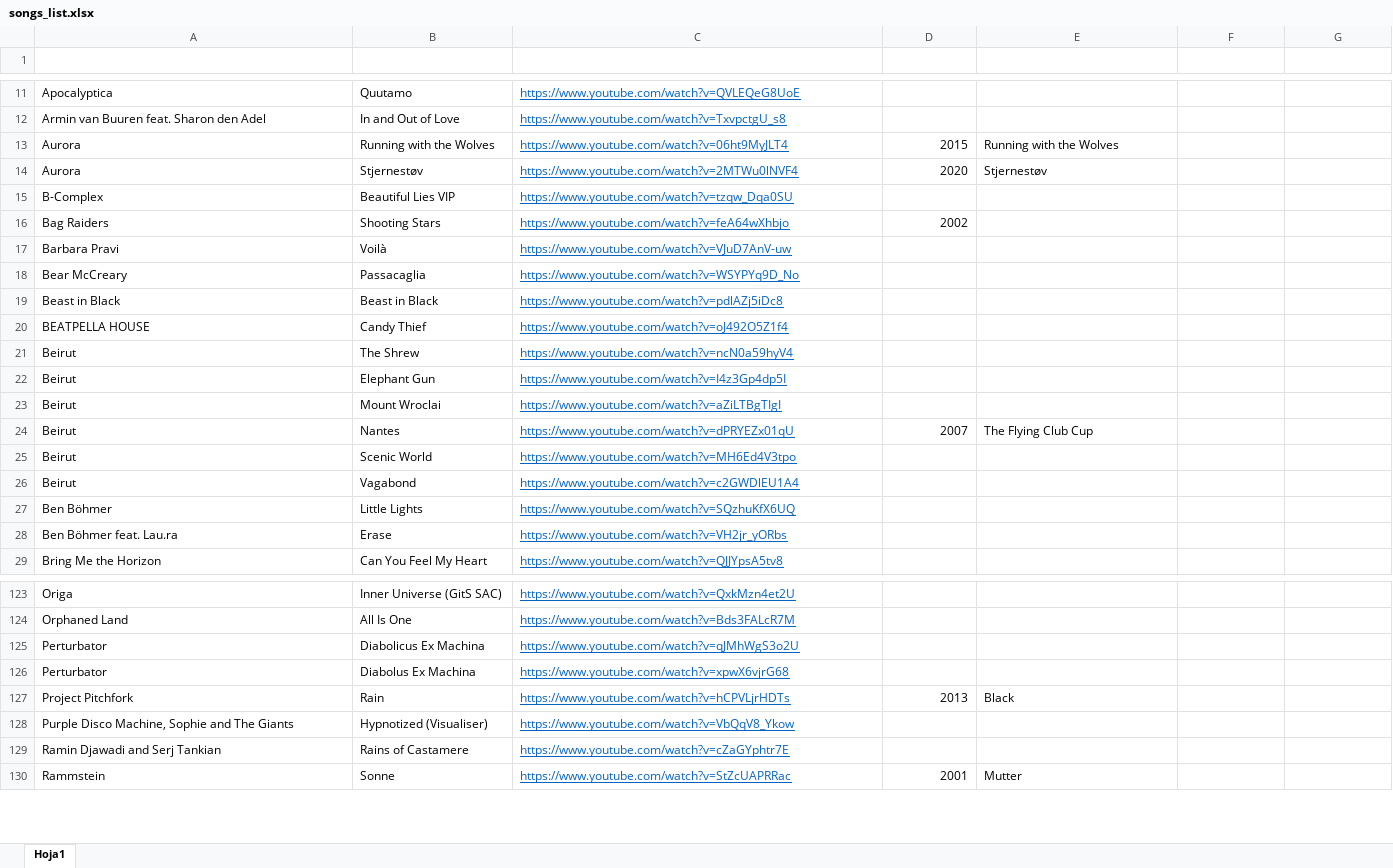
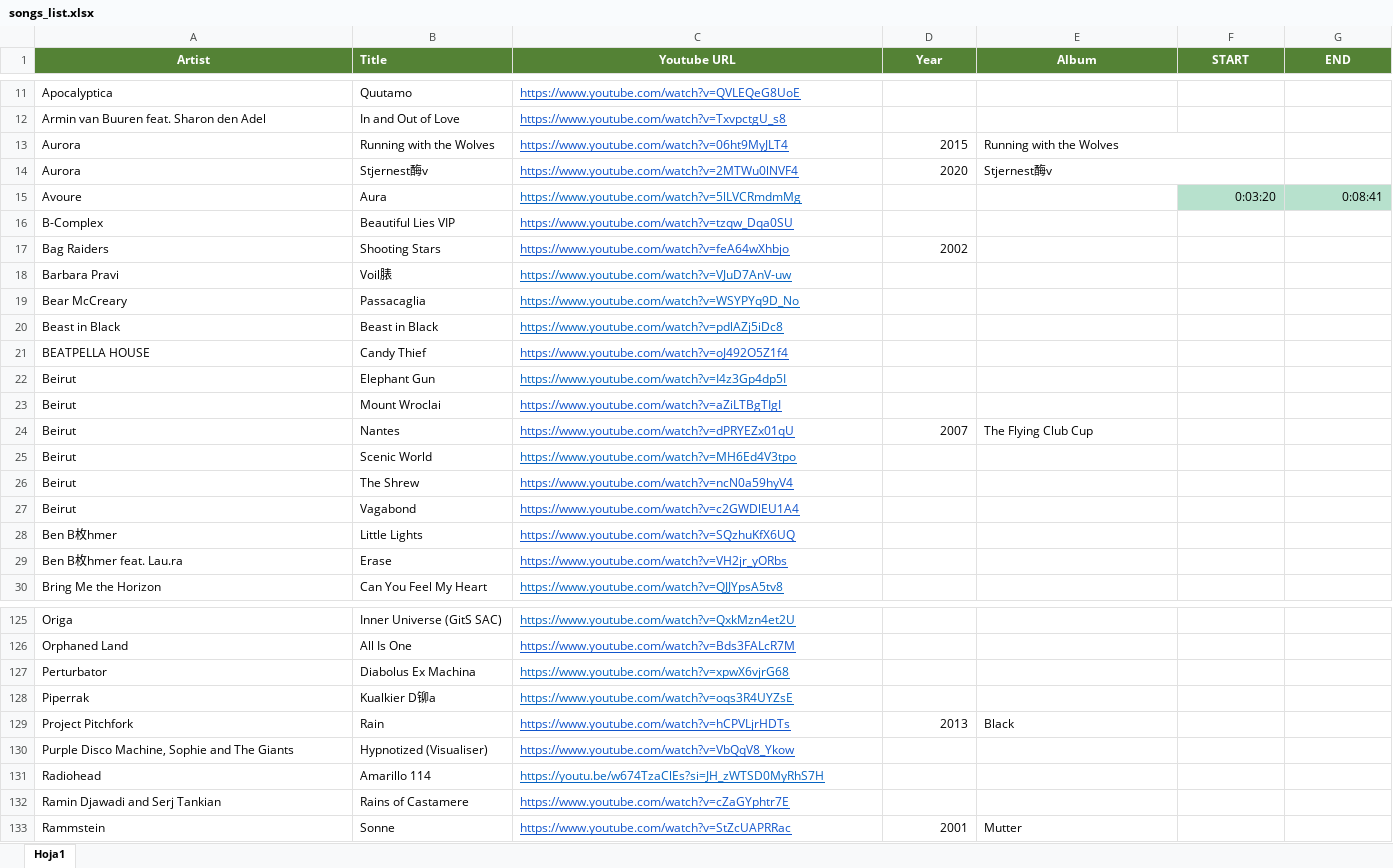
Before and after one commit to Hargonax/youtubeToMP3, an Excel workbook: src/main/resources/songs_list.xlsx, sheet Hoja1, drawn as a sheet; only a part is shown, gaps mark what is left out; values as stored, in another font and other column widths than the file's, no borders; removed rows and columns are numbered as before the commit, all else as after; the diff covers the shown part only; the diff names each change by its address in the sheet, - before the commit and + after, or states it on an @@ line.

Commit message:
update songs list.!

```diff
--- a/src/main/resources/songs_list.xlsx (sheet Hoja1)
+++ b/src/main/resources/songs_list.xlsx (sheet Hoja1)
-A1:G1 fill: none
+A1:G1 fill: #548235
-A1 alignment: left
+A1 alignment: center
-C1:G1 alignment: left
+C1:G1 alignment: center
+E13:F13 merged
-B14 (Title): Stjernestøv
+B14 (Title): Stjernest酶v
-E14 (Album): Stjernestøv
+E14 (Album): Stjernest酶v
+E14:F14 merged
+row 15: Avoure | Aura | https://www.youtube.com/watch?v=5lLVCRmdmMg |  |  | 0:03:20 | 0:08:41
-B18 (Title): Voilà
+B18 (Title): Voil脿
@@ row 21 moved to row 26: Beirut @@
-A28 (Artist): Ben Böhmer
+A28 (Artist): Ben B枚hmer
-A29 (Artist): Ben Böhmer feat. Lau.ra
+A29 (Artist): Ben B枚hmer feat. Lau.ra
-row 125: Perturbator | Diabolicus Ex Machina | https://www.youtube.com/watch?v=qJMhWgS3o2U
+row 128: Piperrak | Kualkier D铆a | https://www.youtube.com/watch?v=oqs3R4UYZsE
+row 131: Radiohead | Amarillo 114 | https://youtu.be/w674TzaClEs?si=JH_zWTSD0MyRhS7H
```
Also changed, not shown: 2 added rows, 1 removed row, 3 moved rows, 15 edited cells, cell formats and merged cells elsewhere in this sheet.
